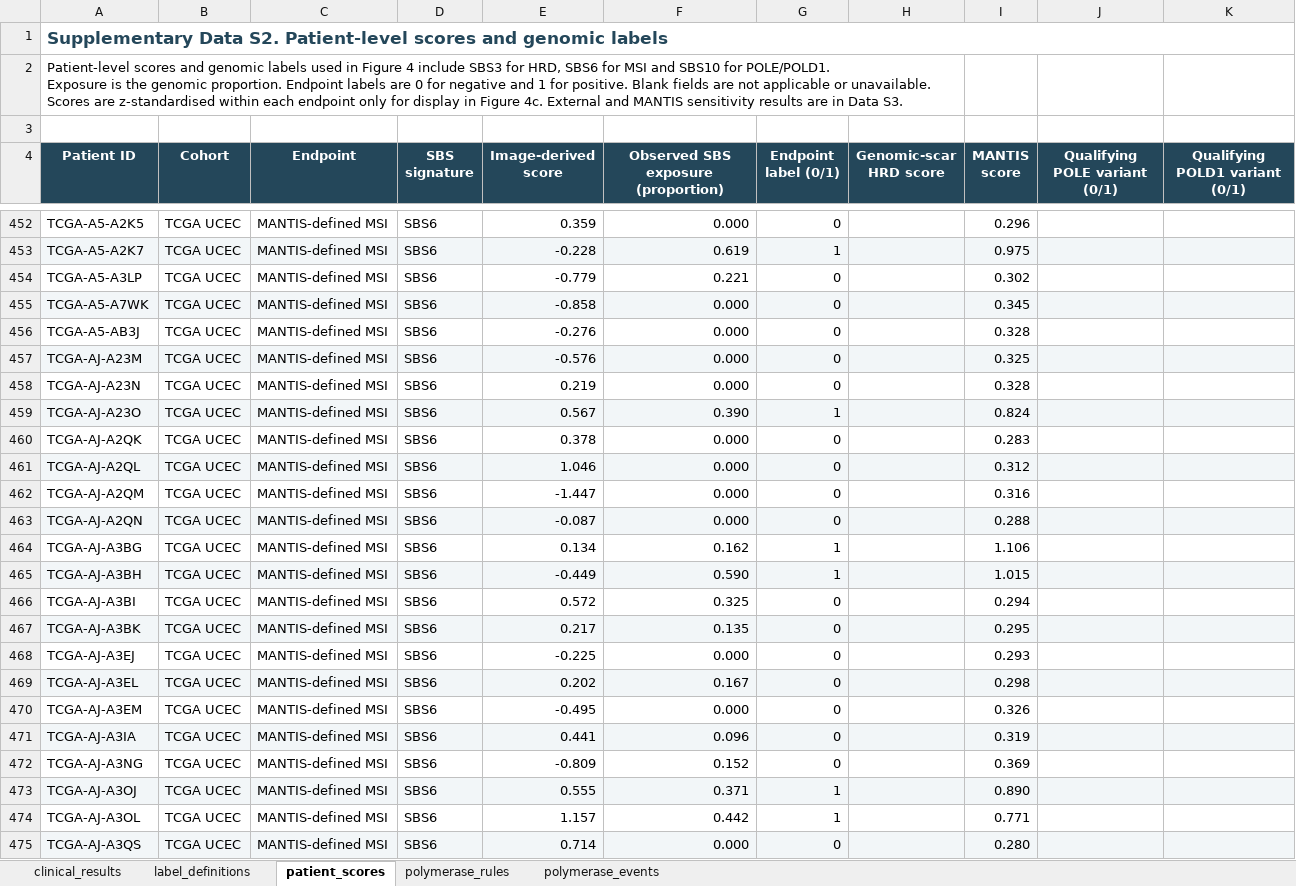
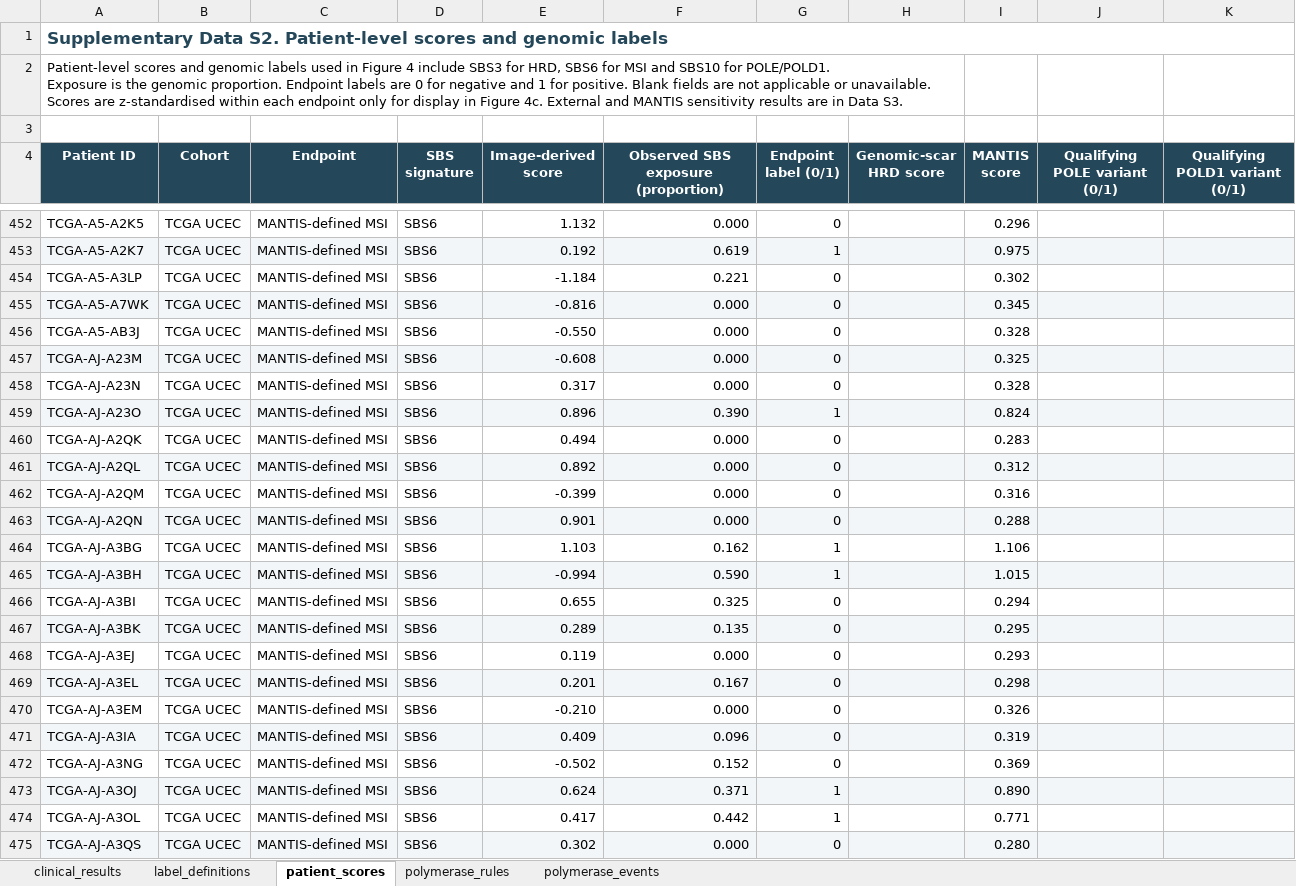
Before and after one commit to byeongchangsim/cancers-sbs, an Excel workbook: data/Supplementary_Data_S2.xlsx, sheet patient_scores, drawn as a sheet; only a part is shown, gaps mark what is left out; values as stored, in another font and other column widths than the file's, no borders; the diff covers the shown part only; the diff names each change by its address in the sheet, - before the commit and + after, or states it on an @@ line.

```diff
--- a/data/Supplementary_Data_S2.xlsx (sheet patient_scores)
+++ b/data/Supplementary_Data_S2.xlsx (sheet patient_scores)
-E452 (Image-derived score): 0.359
+E452 (Image-derived score): 1.132
-E453 (Image-derived score): -0.228
+E453 (Image-derived score): 0.192
-E454 (Image-derived score): -0.779
+E454 (Image-derived score): -1.184
-E455 (Image-derived score): -0.858
+E455 (Image-derived score): -0.816
-E456 (Image-derived score): -0.276
+E456 (Image-derived score): -0.550
-E457 (Image-derived score): -0.576
+E457 (Image-derived score): -0.608
-E458 (Image-derived score): 0.219
+E458 (Image-derived score): 0.317
-E459 (Image-derived score): 0.567
+E459 (Image-derived score): 0.896
-E460 (Image-derived score): 0.378
+E460 (Image-derived score): 0.494
-E461 (Image-derived score): 1.046
+E461 (Image-derived score): 0.892
-E462 (Image-derived score): -1.447
+E462 (Image-derived score): -0.399
-E463 (Image-derived score): -0.087
+E463 (Image-derived score): 0.901
-E464 (Image-derived score): 0.134
+E464 (Image-derived score): 1.103
-E465 (Image-derived score): -0.449
+E465 (Image-derived score): -0.994
-E466 (Image-derived score): 0.572
+E466 (Image-derived score): 0.655
-E467 (Image-derived score): 0.217
+E467 (Image-derived score): 0.289
-E468 (Image-derived score): -0.225
+E468 (Image-derived score): 0.119
-E469 (Image-derived score): 0.202
+E469 (Image-derived score): 0.201
-E470 (Image-derived score): -0.495
+E470 (Image-derived score): -0.210
-E471 (Image-derived score): 0.441
+E471 (Image-derived score): 0.409
-E472 (Image-derived score): -0.809
+E472 (Image-derived score): -0.502
-E473 (Image-derived score): 0.555
+E473 (Image-derived score): 0.624
-E474 (Image-derived score): 1.157
+E474 (Image-derived score): 0.417
-E475 (Image-derived score): 0.714
+E475 (Image-derived score): 0.302
```
Also changed, not shown: 341 edited cells elsewhere in this sheet, sheet clinical_results, sheet label_definitions, data/Supplementary_Data_S1.xlsx, data/Supplementary_Data_S3.xlsx, 25 other files.
